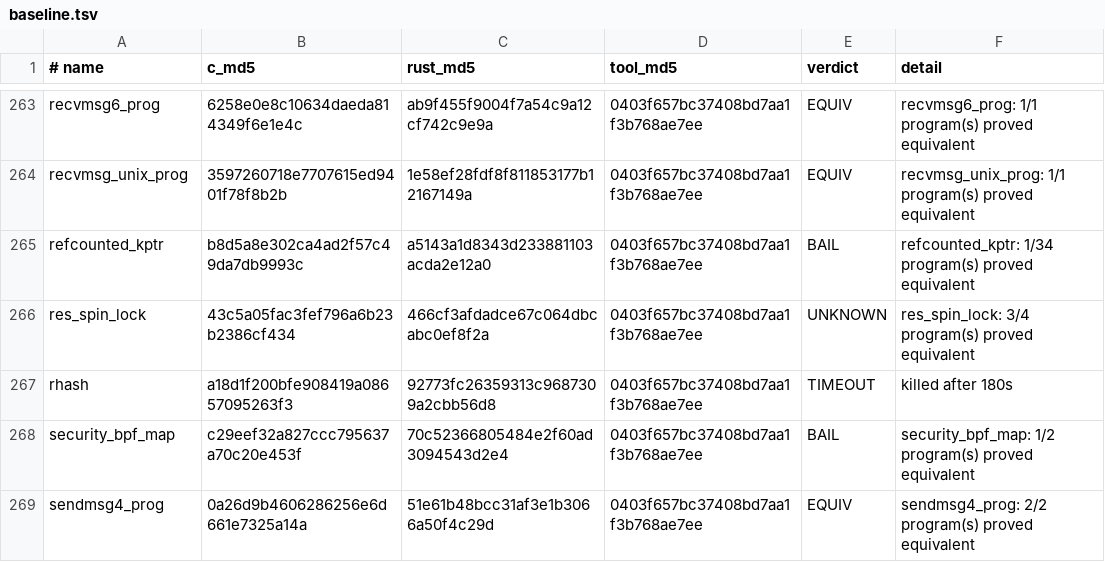
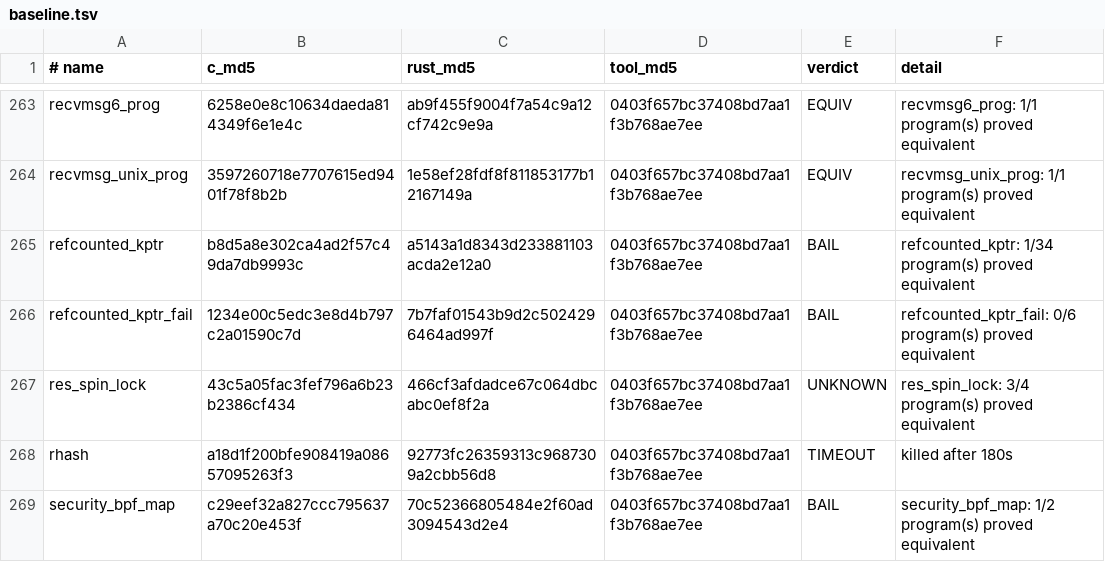
Before and after one commit to prozak/rust-selftests, a TSV file: equiv/results/baseline.tsv, drawn as a sheet; only a part is shown, gaps mark what is left out; the shorter side is filled out with more unchanged rows; the diff names each change by its address in the sheet, - before the commit and + after, or states it on an @@ line.

```diff
--- a/equiv/results/baseline.tsv
+++ b/equiv/results/baseline.tsv
+row 266: refcounted_kptr_fail | 1234e00c5edc3e8d4b797c2a01590c7d | 7b7faf01543b9d2c5024296464ad997f | 0403f657bc37408bd7aa1f3b768ae7ee | BAIL | refcounted_kptr_fail: 0/6 program(s) proved equivalent
```
Also changed, not shown: qemu/gate/baseline.tsv, 1 other file.
